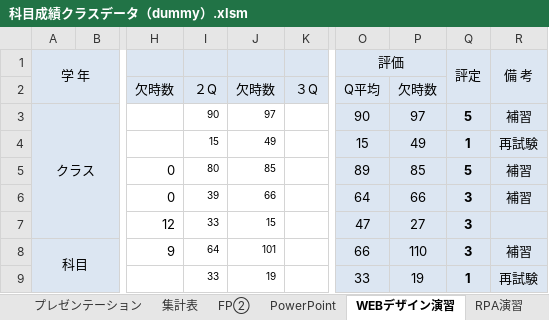
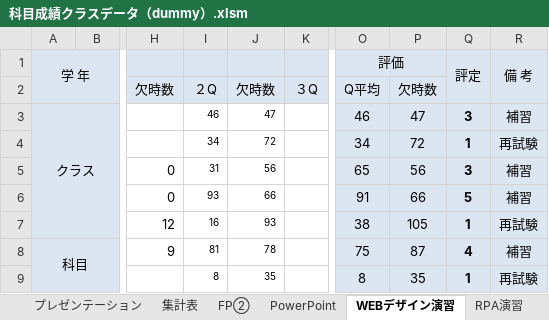
Before and after one commit to ckg19002/UiPath, an Excel workbook: ゼミ課題11月期_植田配布/files/課題３/科目成績クラスデータ（dummy）.xlsm, sheet WEBデザイン演習, drawn as a sheet; only a part is shown, gaps mark what is left out; values as stored, in another font and other column widths than the file's, no borders; conditional formats not drawn; the diff covers the shown part only; the diff names each change by its address in the sheet, - before the commit and + after, or states it on an @@ line.

```diff
--- a/ゼミ課題11月期_植田配布/files/課題３/科目成績クラスデータ（dummy）.xlsm (sheet WEBデザイン演習)
+++ b/ゼミ課題11月期_植田配布/files/課題３/科目成績クラスデータ（dummy）.xlsm (sheet WEBデザイン演習)
-I3: 90
+I3: 46
-J3: 97
+J3: 47
-O3 (評価): 90
+O3 (評価): 46
-P3: 97
+P3: 47
-Q3 (評定): 5
+Q3 (評定): 3
-I4: 15
+I4: 34
-J4: 49
+J4: 72
-O4 (評価): 15
+O4 (評価): 34
-P4: 49
+P4: 72
-I5: 80
+I5: 31
-J5: 85
+J5: 56
-O5 (評価): 89
+O5 (評価): 65
-P5: 85
+P5: 56
-Q5 (評定): 5
+Q5 (評定): 3
-I6: 39
+I6: 93
-O6 (評価): 64
+O6 (評価): 91
-Q6 (評定): 3
+Q6 (評定): 5
-I7: 33
+I7: 16
-J7: 15
+J7: 93
-O7 (評価): 47
+O7 (評価): 38
-P7: 27
+P7: 105
-Q7 (評定): 3
+Q7 (評定): 1
-R7 (備 考): (empty)
+R7 (備 考): 再試験
-I8: 64
+I8: 81
-J8: 101
+J8: 78
-O8 (評価): 66
+O8 (評価): 75
-P8: 110
+P8: 87
-Q8 (評定): 3
+Q8 (評定): 4
-I9: 33
+I9: 8
-J9: 19
+J9: 35
-O9 (評価): 33
+O9 (評価): 8
-P9: 19
+P9: 35
```
Also changed, not shown: 7 edited cells elsewhere in this sheet, sheet ITP（テクノロジー）, sheet キャリアプラン, sheet PowerPoint, sheet FP①, sheet RPA演習, sheet ITP（マネージメント）, 3 more sheets, charts or pictures, 16 other files.
